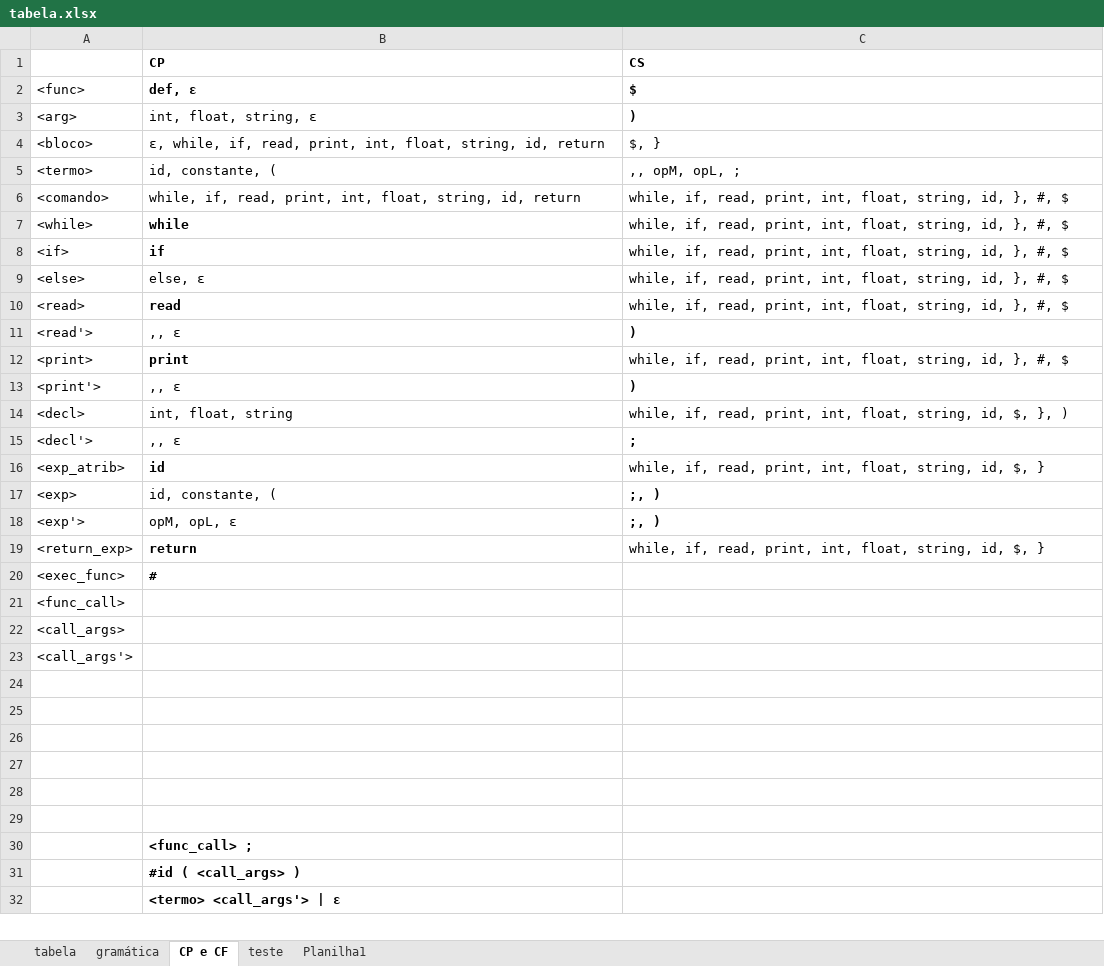
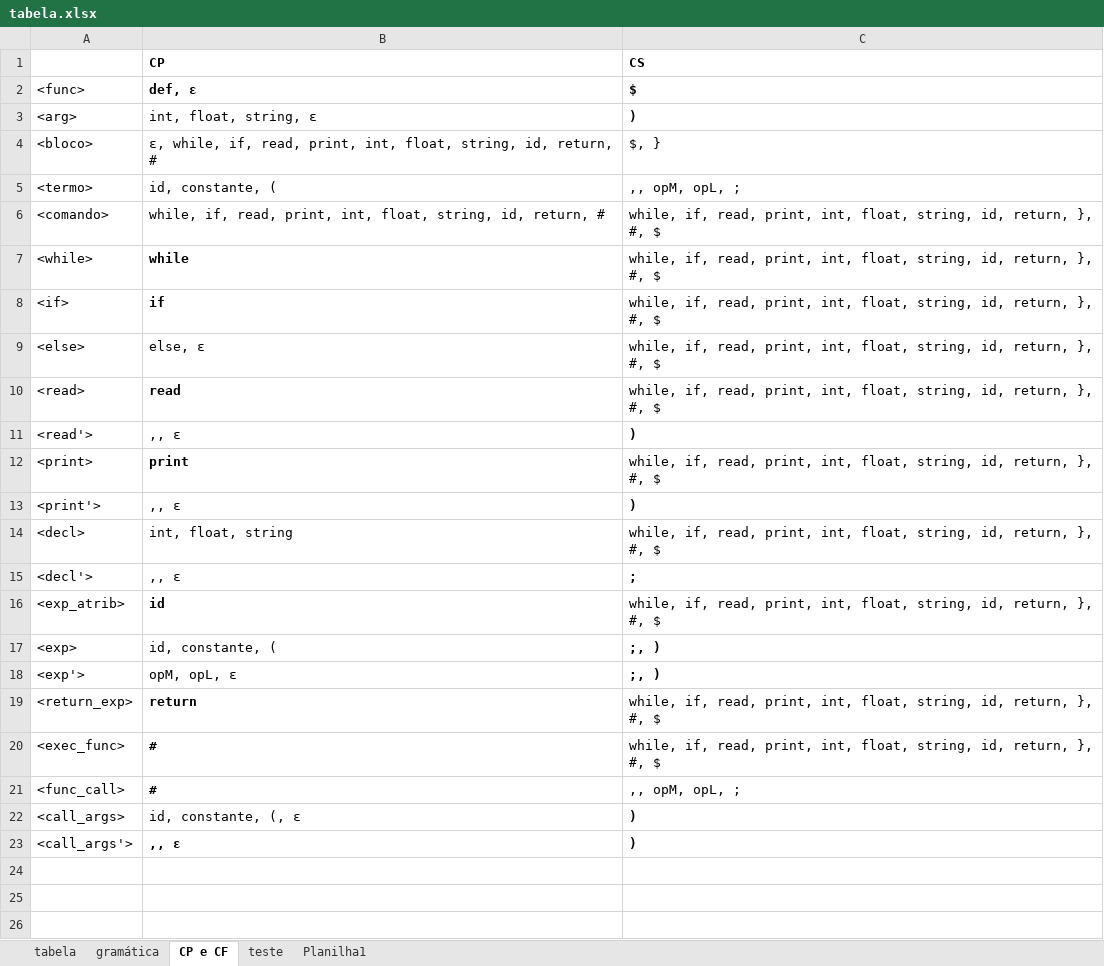
Before and after one commit to LucasGabriel-CP/my_compiler, an Excel workbook: tabela.xlsx, sheet CP e CF, drawn as a sheet; only a part is shown; the shorter side is filled out with more unchanged rows; values as stored, in another font and other column widths than the file's, no borders; the diff names each change by its address in the sheet, - before the commit and + after, or states it on an @@ line.

```diff
--- a/tabela.xlsx (sheet CP e CF)
+++ b/tabela.xlsx (sheet CP e CF)
-B4 (CP): …string, id, return
+B4 (CP): …string, id, return, #
-B6 (CP): …string, id, return
+B6 (CP): …string, id, return, #
-C6:C10 (CS): …string, id, }, #,…
+C6:C10 (CS): …string, id, return, }, #,…
-C12 (CS): …string, id, }, #,…
+C12 (CS): …string, id, return, }, #,…
-C14 (CS): …string, id, $, }, )
+C14 (CS): …string, id, return, }, #, $
-C16 (CS): …string, id, $, }
+C16 (CS): …string, id, return, }, #, $
-C19 (CS): …string, id, $, }
+C19 (CS): …string, id, return, }, #, $
-C20 (CS): (empty)
+C20 (CS): while, if, read, print, int, float, string, id, return, }, #, $
-B21 (CP): (empty)
+B21 (CP): #
-C21 (CS): (empty)
+C21 (CS): ,, opM, opL, ;
-B22 (CP): (empty)
+B22 (CP): id, constante, (, ɛ
-C22:C23 (CS): (empty)
+C22:C23 (CS): )
-B23 (CP): (empty)
+B23 (CP): ,, ɛ
```
Also changed, not shown: sheet tabela, sheet Planilha1, 7 other files.
